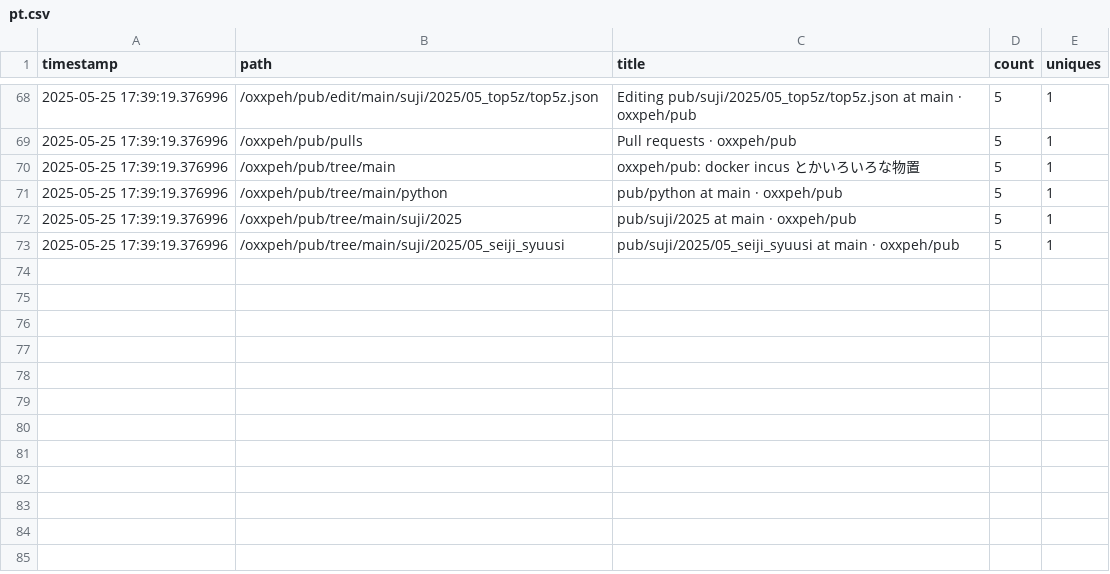
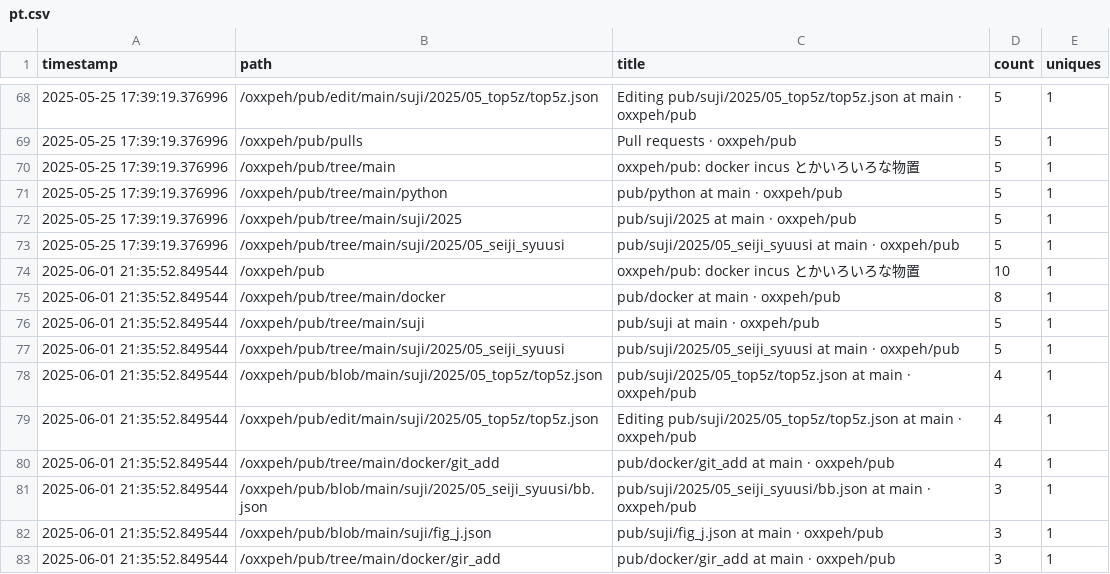
Before and after one commit to oxxpeh/pub, a CSV file: python/github_api/pt.csv, drawn as a sheet; only a part is shown, gaps mark what is left out.

Commit message:
2025-06-01 up

```diff
--- a/python/github_api/pt.csv
+++ b/python/github_api/pt.csv
@@ -73 +73,11 @@ timestamp,path,title,count,uniques
 2025-05-25 17:39:19.376996,/oxxpeh/pub/tree/main/suji/2025/05_seiji_syuusi,pub/suji/2025/05_seiji_syuusi at main · oxxpeh/pub,5,1
+2025-06-01 21:35:52.849544,/oxxpeh/pub,oxxpeh/pub: docker incus とかいろいろな物置,10,1
+2025-06-01 21:35:52.849544,/oxxpeh/pub/tree/main/docker,pub/docker at main · oxxpeh/pub,8,1
+2025-06-01 21:35:52.849544,/oxxpeh/pub/tree/main/suji,pub/suji at main · oxxpeh/pub,5,1
+2025-06-01 21:35:52.849544,/oxxpeh/pub/tree/main/suji/2025/05_seiji_syuusi,pub/suji/2025/05_seiji_syuusi at main · oxxpeh/pub,5,1
+2025-06-01 21:35:52.849544,/oxxpeh/pub/blob/main/suji/2025/05_top5z/top5z.json,pub/suji/2025/05_top5z/top5z.json at main · oxxpeh/pub,4,1
+2025-06-01 21:35:52.849544,/oxxpeh/pub/edit/main/suji/2025/05_top5z/top5z.json,Editing pub/suji/2025/05_top5z/top5z.json at main · oxxpeh/pub,4,1
+2025-06-01 21:35:52.849544,/oxxpeh/pub/tree/main/docker/git_add,pub/docker/git_add at main · oxxpeh/pub,4,1
+2025-06-01 21:35:52.849544,/oxxpeh/pub/blob/main/suji/2025/05_seiji_syuusi/bb.json,pub/suji/2025/05_seiji_syuusi/bb.json at main · oxxpeh/pub,3,1
+2025-06-01 21:35:52.849544,/oxxpeh/pub/blob/main/suji/fig_j.json,pub/suji/fig_j.json at main · oxxpeh/pub,3,1
+2025-06-01 21:35:52.849544,/oxxpeh/pub/tree/main/docker/gir_add,pub/docker/gir_add at main · oxxpeh/pub,3,1
```
